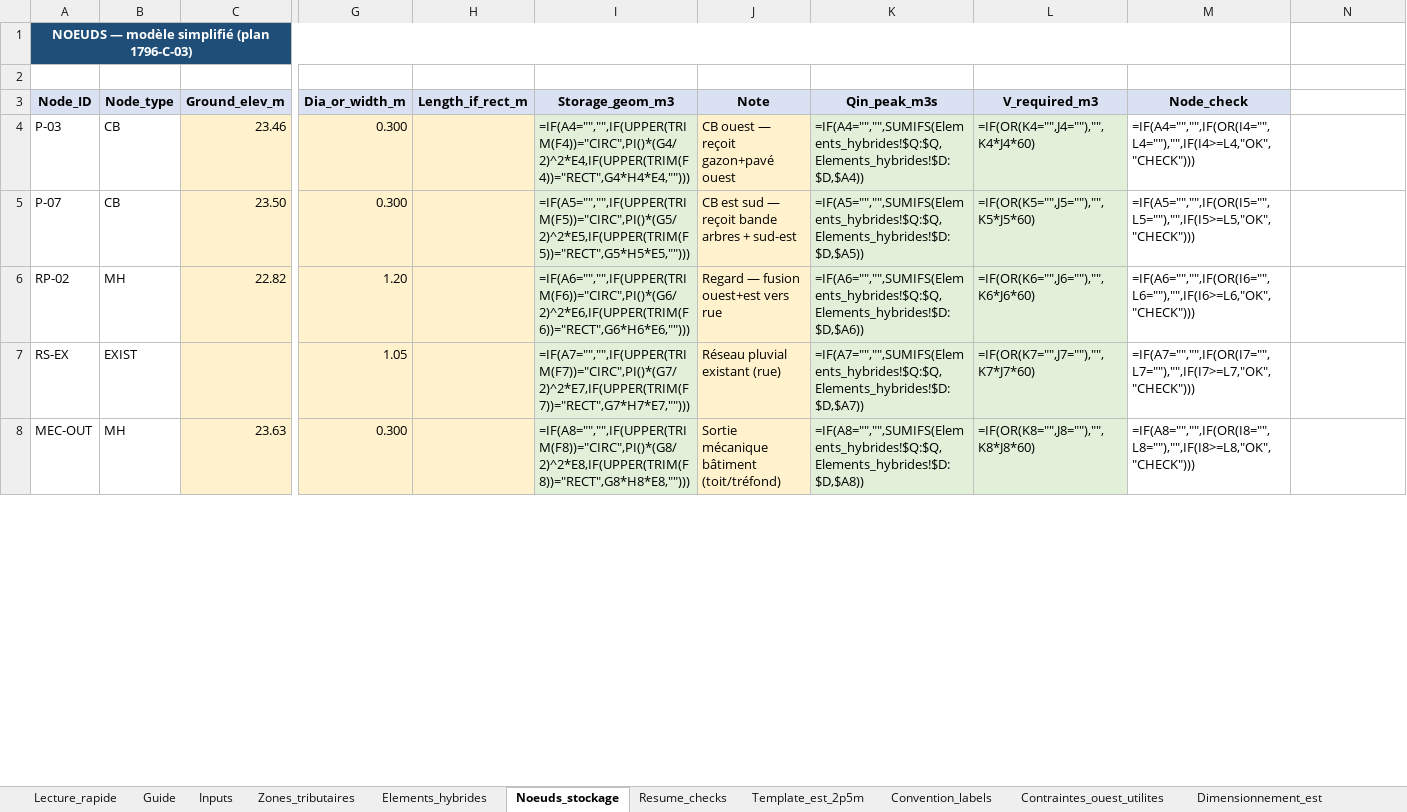
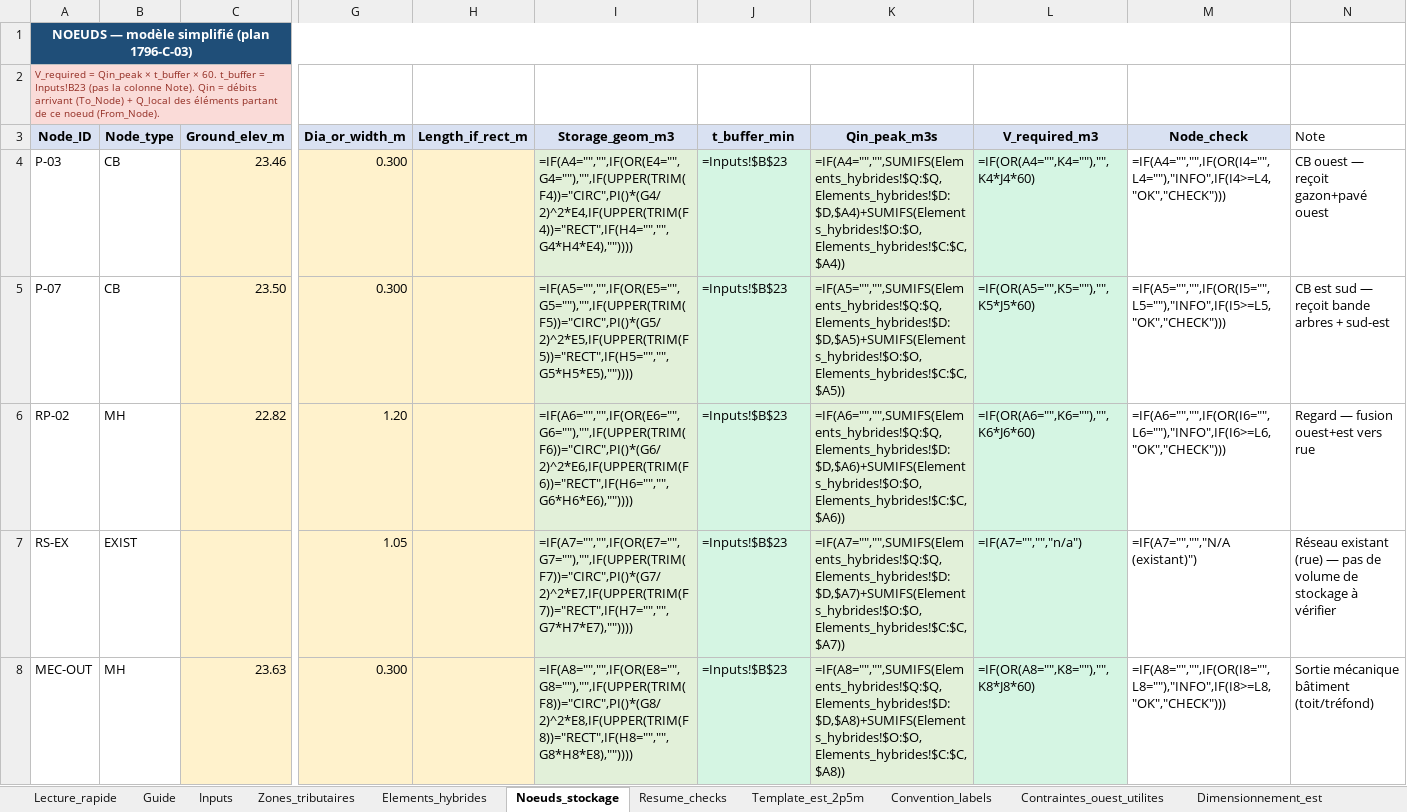
Before and after one commit to acon560-prog/idf-web-app, an Excel workbook: engineering/drainage-design/Reseau_tresfond_hybride_retention_07_08.xlsx, sheet Noeuds_stockage, drawn as a sheet; only a part is shown, gaps mark what is left out; values as stored, in another font and other column widths than the file's, no borders; formulas without a stored value are shown as written; the diff covers the shown part only; the diff names each change by its address in the sheet, - before the commit and + after, or states it on an @@ line.

```diff
--- a/engineering/drainage-design/Reseau_tresfond_hybride_retention_07_08.xlsx (sheet Noeuds_stockage)
+++ b/engineering/drainage-design/Reseau_tresfond_hybride_retention_07_08.xlsx (sheet Noeuds_stockage)
-A2 (Node_ID): (empty)
+A2 (Node_ID): V_required = Qin_peak × t_buffer × 60. t_buffer = Inputs!B23 (pas la colonne Note). Qin = débits arrivant (To_Node) + Q_local des éléments partant de ce noeud (From_Node).
-A2 fill: none
+A2 fill: #FADBD8
-J3: Note
+J3: t_buffer_min
-N3: (empty)
+N3: Note
-I4 (Storage_geom_m3): =IF(A4="","",IF(UPPER(TRIM(F4))="CIRC",PI()*(G4/2)^2*E4,IF(UPPER(TRIM(F4))="RECT",G4*H4*E4,"")))
+I4 (Storage_geom_m3): =IF(A4="","",IF(OR(E4="",G4=""),"",IF(UPPER(TRIM(F4))="CIRC",PI()*(G4/2)^2*E4,IF(UPPER(TRIM(F4))="RECT",IF(H4="","",G4*H4*E4),""))))
-J4 (t_buffer_min): CB ouest — reçoit gazon+pavé ouest
+J4 (t_buffer_min): =Inputs!$B$23
-J4:J8 fill: #FFF2CC
+J4:J8 fill: #D5F5E3
-K4 (Qin_peak_m3s): =IF(A4="","",SUMIFS(Elements_hybrides!$Q:$Q,Elements_hybrides!$D:$D,$A4))
+K4 (Qin_peak_m3s): =IF(A4="","",SUMIFS(Elements_hybrides!$Q:$Q,Elements_hybrides!$D:$D,$A4)+SUMIFS(Elements_hybrides!$O:$O,Elements_hybrides!$C:$C,$A4))
-L4 (V_required_m3): =IF(OR(K4="",J4=""),"",K4*J4*60)
+L4 (V_required_m3): =IF(OR(A4="",K4=""),"",K4*J4*60)
-M4 (Node_check): =IF(A4="","",IF(OR(I4="",L4=""),"",IF(I4>=L4,"OK","CHECK")))
+M4 (Node_check): =IF(A4="","",IF(OR(I4="",L4=""),"INFO",IF(I4>=L4,"OK","CHECK")))
-N4 (Note): (empty)
+N4 (Note): CB ouest — reçoit gazon+pavé ouest
-I5 (Storage_geom_m3): =IF(A5="","",IF(UPPER(TRIM(F5))="CIRC",PI()*(G5/2)^2*E5,IF(UPPER(TRIM(F5))="RECT",G5*H5*E5,"")))
+I5 (Storage_geom_m3): =IF(A5="","",IF(OR(E5="",G5=""),"",IF(UPPER(TRIM(F5))="CIRC",PI()*(G5/2)^2*E5,IF(UPPER(TRIM(F5))="RECT",IF(H5="","",G5*H5*E5),""))))
-J5 (t_buffer_min): CB est sud — reçoit bande arbres + sud-est
+J5 (t_buffer_min): =Inputs!$B$23
-K5 (Qin_peak_m3s): =IF(A5="","",SUMIFS(Elements_hybrides!$Q:$Q,Elements_hybrides!$D:$D,$A5))
+K5 (Qin_peak_m3s): =IF(A5="","",SUMIFS(Elements_hybrides!$Q:$Q,Elements_hybrides!$D:$D,$A5)+SUMIFS(Elements_hybrides!$O:$O,Elements_hybrides!$C:$C,$A5))
-L5 (V_required_m3): =IF(OR(K5="",J5=""),"",K5*J5*60)
+L5 (V_required_m3): =IF(OR(A5="",K5=""),"",K5*J5*60)
-M5 (Node_check): =IF(A5="","",IF(OR(I5="",L5=""),"",IF(I5>=L5,"OK","CHECK")))
+M5 (Node_check): =IF(A5="","",IF(OR(I5="",L5=""),"INFO",IF(I5>=L5,"OK","CHECK")))
-N5 (Note): (empty)
+N5 (Note): CB est sud — reçoit bande arbres + sud-est
-I6 (Storage_geom_m3): =IF(A6="","",IF(UPPER(TRIM(F6))="CIRC",PI()*(G6/2)^2*E6,IF(UPPER(TRIM(F6))="RECT",G6*H6*E6,"")))
+I6 (Storage_geom_m3): =IF(A6="","",IF(OR(E6="",G6=""),"",IF(UPPER(TRIM(F6))="CIRC",PI()*(G6/2)^2*E6,IF(UPPER(TRIM(F6))="RECT",IF(H6="","",G6*H6*E6),""))))
-J6 (t_buffer_min): Regard — fusion ouest+est vers rue
+J6 (t_buffer_min): =Inputs!$B$23
-K6 (Qin_peak_m3s): =IF(A6="","",SUMIFS(Elements_hybrides!$Q:$Q,Elements_hybrides!$D:$D,$A6))
+K6 (Qin_peak_m3s): =IF(A6="","",SUMIFS(Elements_hybrides!$Q:$Q,Elements_hybrides!$D:$D,$A6)+SUMIFS(Elements_hybrides!$O:$O,Elements_hybrides!$C:$C,$A6))
-L6 (V_required_m3): =IF(OR(K6="",J6=""),"",K6*J6*60)
+L6 (V_required_m3): =IF(OR(A6="",K6=""),"",K6*J6*60)
-M6 (Node_check): =IF(A6="","",IF(OR(I6="",L6=""),"",IF(I6>=L6,"OK","CHECK")))
+M6 (Node_check): =IF(A6="","",IF(OR(I6="",L6=""),"INFO",IF(I6>=L6,"OK","CHECK")))
-N6 (Note): (empty)
+N6 (Note): Regard — fusion ouest+est vers rue
-I7 (Storage_geom_m3): =IF(A7="","",IF(UPPER(TRIM(F7))="CIRC",PI()*(G7/2)^2*E7,IF(UPPER(TRIM(F7))="RECT",G7*H7*E7,"")))
+I7 (Storage_geom_m3): =IF(A7="","",IF(OR(E7="",G7=""),"",IF(UPPER(TRIM(F7))="CIRC",PI()*(G7/2)^2*E7,IF(UPPER(TRIM(F7))="RECT",IF(H7="","",G7*H7*E7),""))))
-J7 (t_buffer_min): Réseau pluvial existant (rue)
+J7 (t_buffer_min): =Inputs!$B$23
-K7 (Qin_peak_m3s): =IF(A7="","",SUMIFS(Elements_hybrides!$Q:$Q,Elements_hybrides!$D:$D,$A7))
+K7 (Qin_peak_m3s): =IF(A7="","",SUMIFS(Elements_hybrides!$Q:$Q,Elements_hybrides!$D:$D,$A7)+SUMIFS(Elements_hybrides!$O:$O,Elements_hybrides!$C:$C,$A7))
-L7 (V_required_m3): =IF(OR(K7="",J7=""),"",K7*J7*60)
+L7 (V_required_m3): =IF(A7="","","n/a")
-M7 (Node_check): =IF(A7="","",IF(OR(I7="",L7=""),"",IF(I7>=L7,"OK","CHECK")))
+M7 (Node_check): =IF(A7="","","N/A (existant)")
-N7 (Note): (empty)
+N7 (Note): Réseau existant (rue) — pas de volume de stockage à vérifier
-I8 (Storage_geom_m3): =IF(A8="","",IF(UPPER(TRIM(F8))="CIRC",PI()*(G8/2)^2*E8,IF(UPPER(TRIM(F8))="RECT",G8*H8*E8,"")))
+I8 (Storage_geom_m3): =IF(A8="","",IF(OR(E8="",G8=""),"",IF(UPPER(TRIM(F8))="CIRC",PI()*(G8/2)^2*E8,IF(UPPER(TRIM(F8))="RECT",IF(H8="","",G8*H8*E8),""))))
-J8 (t_buffer_min): Sortie mécanique bâtiment (toit/tréfond)
+J8 (t_buffer_min): =Inputs!$B$23
-K8 (Qin_peak_m3s): =IF(A8="","",SUMIFS(Elements_hybrides!$Q:$Q,Elements_hybrides!$D:$D,$A8))
+K8 (Qin_peak_m3s): =IF(A8="","",SUMIFS(Elements_hybrides!$Q:$Q,Elements_hybrides!$D:$D,$A8)+SUMIFS(Elements_hybrides!$O:$O,Elements_hybrides!$C:$C,$A8))
-L8 (V_required_m3): =IF(OR(K8="",J8=""),"",K8*J8*60)
+L8 (V_required_m3): =IF(OR(A8="",K8=""),"",K8*J8*60)
-M8 (Node_check): =IF(A8="","",IF(OR(I8="",L8=""),"",IF(I8>=L8,"OK","CHECK")))
+M8 (Node_check): =IF(A8="","",IF(OR(I8="",L8=""),"INFO",IF(I8>=L8,"OK","CHECK")))
-N8 (Note): (empty)
+N8 (Note): Sortie mécanique bâtiment (toit/tréfond)
```
Also changed, not shown: 15 added rows, 15 removed rows, 12 edited cells and cell formats elsewhere in this sheet.
